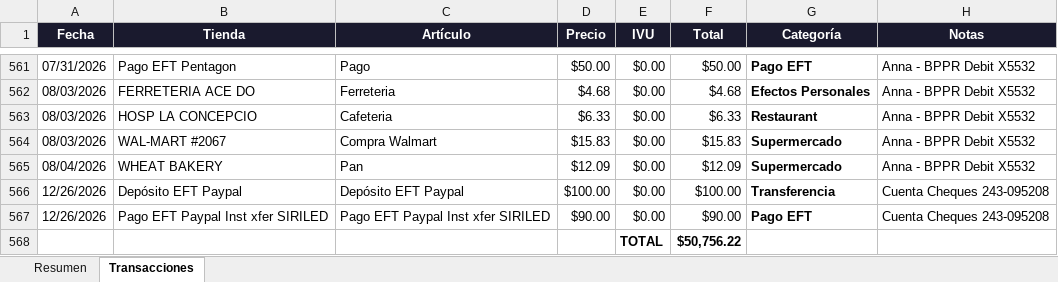
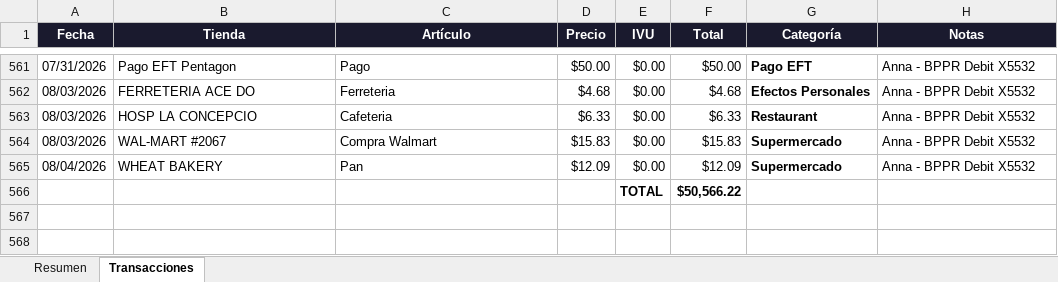
Before and after one commit to rocasio63/rocasio-website, an Excel workbook: Gastos_Richard_2026.xlsx, sheet Transacciones, drawn as a sheet; only a part is shown, gaps mark what is left out; values as stored, in another font and other column widths than the file's, no borders; removed rows and columns are numbered as before the commit, all else as after; the diff names each change by its address in the sheet, - before the commit and + after, or states it on an @@ line.

Commit message:
📅 Quitar diciembre (desde enero) + Excel 564 transacciones

```diff
--- a/Gastos_Richard_2026.xlsx (sheet Transacciones)
+++ b/Gastos_Richard_2026.xlsx (sheet Transacciones)
-row 566: 12/26/2026 | Depósito EFT Paypal | Depósito EFT Paypal | $100.00 | $0.00 | $100.00 | Transferencia | Cuenta Cheques 243-095208
-row 567: 12/26/2026 | Pago EFT Paypal Inst xfer SIRILED | Pago EFT Paypal Inst xfer SIRILED | $90.00 | $0.00 | $90.00 | Pago EFT | Cuenta Cheques 243-095208
-F566 (Total): $50,756.22
+F566 (Total): $50,566.22
```
Also changed, not shown: sheet Resumen, 1 other file.
